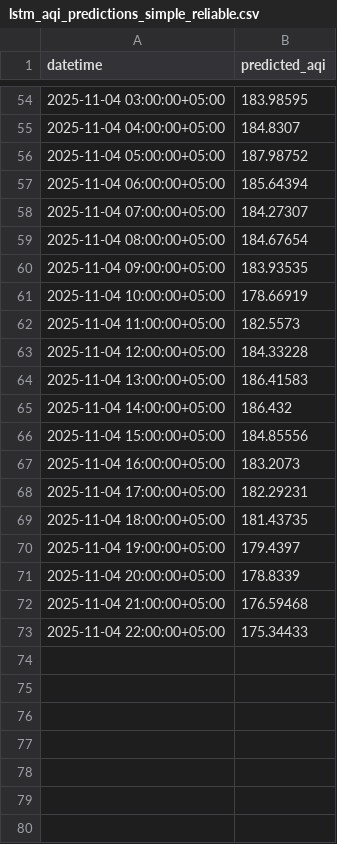
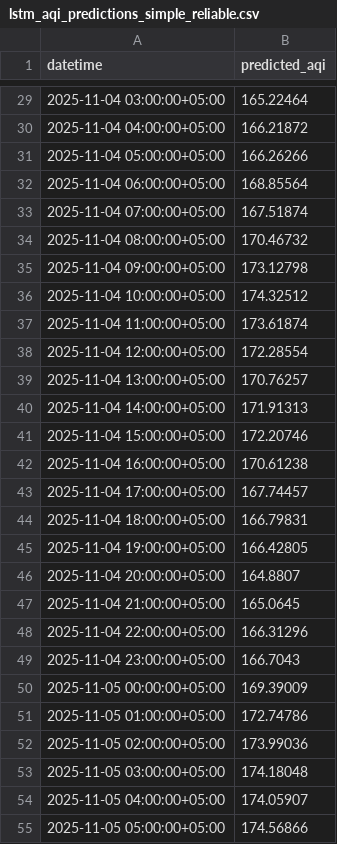
Before and after one commit to AnasSaleem547/aqi-predictor-10-pearls, a CSV file: lstm_aqi_predictions_simple_reliable.csv, drawn as a sheet; only a part is shown, gaps mark what is left out; the diff covers the shown part only.

```diff
--- a/lstm_aqi_predictions_simple_reliable.csv
+++ b/lstm_aqi_predictions_simple_reliable.csv
@@ -54,20 +29,27 @@ datetime,predicted_aqi
-2025-11-04 03:00:00+05:00,183.98595
-2025-11-04 04:00:00+05:00,184.8307
-2025-11-04 05:00:00+05:00,187.98752
-2025-11-04 06:00:00+05:00,185.64394
-2025-11-04 07:00:00+05:00,184.27307
-2025-11-04 08:00:00+05:00,184.67654
-2025-11-04 09:00:00+05:00,183.93535
-2025-11-04 10:00:00+05:00,178.66919
-2025-11-04 11:00:00+05:00,182.5573
-2025-11-04 12:00:00+05:00,184.33228
-2025-11-04 13:00:00+05:00,186.41583
-2025-11-04 14:00:00+05:00,186.432
-2025-11-04 15:00:00+05:00,184.85556
-2025-11-04 16:00:00+05:00,183.2073
-2025-11-04 17:00:00+05:00,182.29231
-2025-11-04 18:00:00+05:00,181.43735
-2025-11-04 19:00:00+05:00,179.4397
-2025-11-04 20:00:00+05:00,178.8339
-2025-11-04 21:00:00+05:00,176.59468
-2025-11-04 22:00:00+05:00,175.34433
+2025-11-04 03:00:00+05:00,165.22464
+2025-11-04 04:00:00+05:00,166.21872
+2025-11-04 05:00:00+05:00,166.26266
+2025-11-04 06:00:00+05:00,168.85564
+2025-11-04 07:00:00+05:00,167.51874
+2025-11-04 08:00:00+05:00,170.46732
+2025-11-04 09:00:00+05:00,173.12798
+2025-11-04 10:00:00+05:00,174.32512
+2025-11-04 11:00:00+05:00,173.61874
+2025-11-04 12:00:00+05:00,172.28554
+2025-11-04 13:00:00+05:00,170.76257
+2025-11-04 14:00:00+05:00,171.91313
+2025-11-04 15:00:00+05:00,172.20746
+2025-11-04 16:00:00+05:00,170.61238
+2025-11-04 17:00:00+05:00,167.74457
+2025-11-04 18:00:00+05:00,166.79831
+2025-11-04 19:00:00+05:00,166.42805
+2025-11-04 20:00:00+05:00,164.8807
+2025-11-04 21:00:00+05:00,165.0645
+2025-11-04 22:00:00+05:00,166.31296
+2025-11-04 23:00:00+05:00,166.7043
+2025-11-05 00:00:00+05:00,169.39009
+2025-11-05 01:00:00+05:00,172.74786
+2025-11-05 02:00:00+05:00,173.99036
+2025-11-05 03:00:00+05:00,174.18048
+2025-11-05 04:00:00+05:00,174.05907
+2025-11-05 05:00:00+05:00,174.56866
```
Also changed, not shown: 18 added rows, 25 removed rows and 27 edited cells elsewhere in this file, 7 other files.
